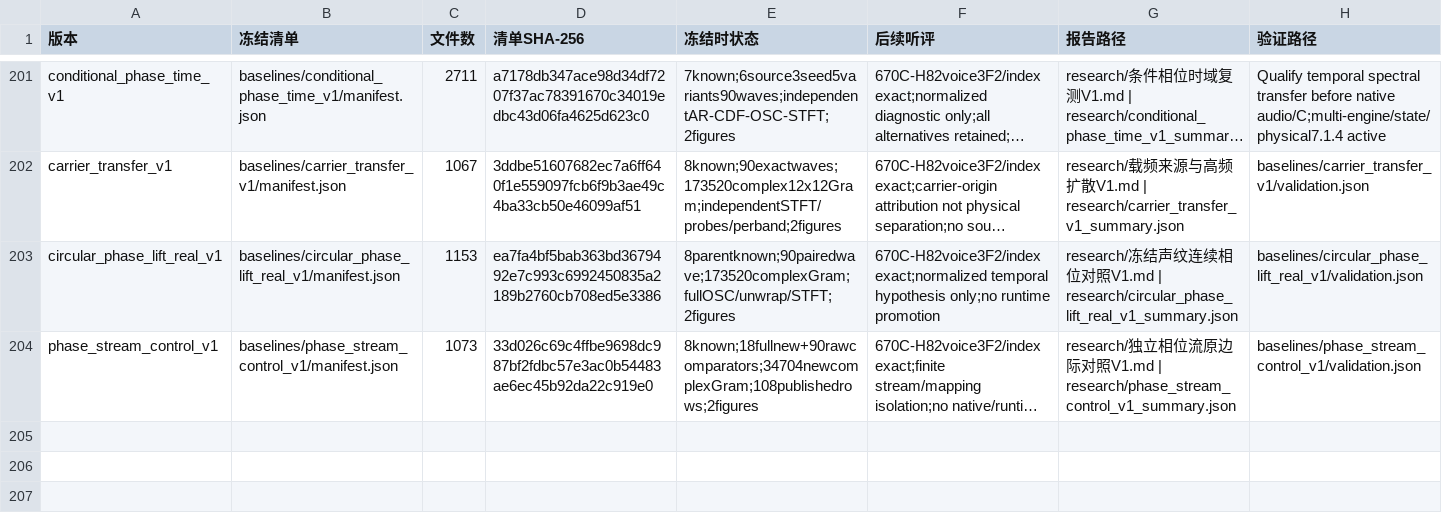
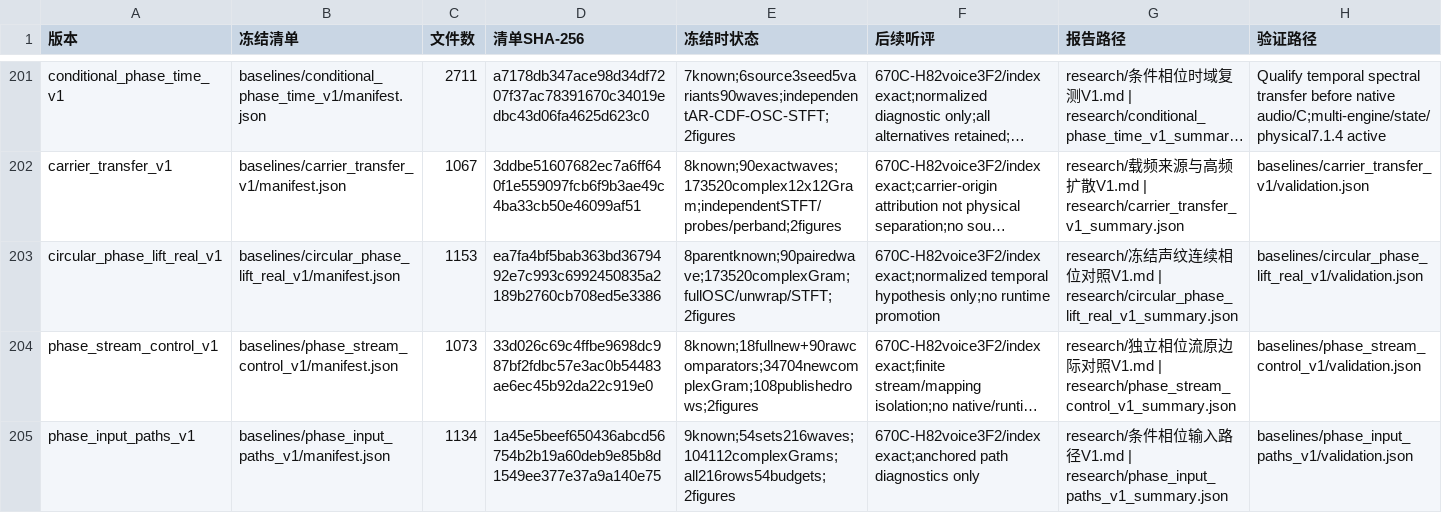
Before and after one commit to Kidrage/VehicleSoundLab, a CSV file: handoff/阶段索引.csv, drawn as a sheet; only a part is shown, gaps mark what is left out; long unchanged cells end in …; the diff names each change by its address in the sheet, - before the commit and + after, or states it on an @@ line.

Commit message:
Isolate conditional phase input paths and qualify row quantile controls

```diff
--- a/handoff/阶段索引.csv
+++ b/handoff/阶段索引.csv
+row 205: phase_input_paths_v1 | baselines/phase_input_paths_v1/manifest.json | 1134 | 1a45e5beef650436abcd56754b2b19a60deb9e85b8d1549ee377e37a9a140e75 | 9known;54sets216waves;104112complexGrams;all216rows54budgets;2figures | 670C-H82voice3F2/index exact;anchored path diagnostics only | research/条件相位输入路径V1.md | research/phase_input_paths_v1_summary.json | baselines/phase_input_paths_v1/validation.json
```
Also changed, not shown: 26 other files.
